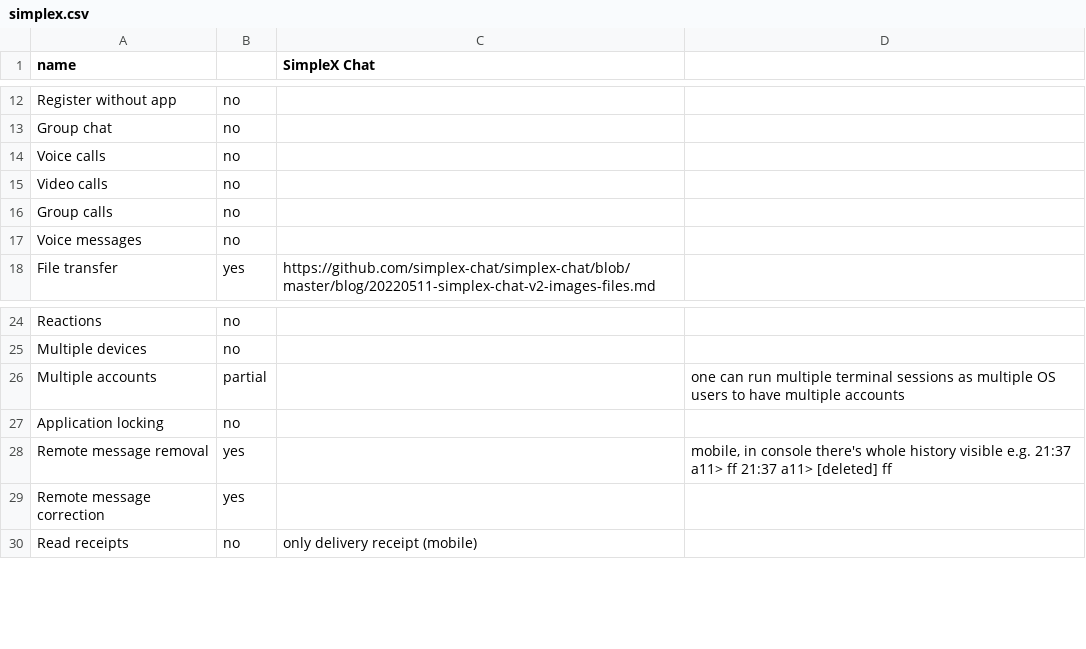
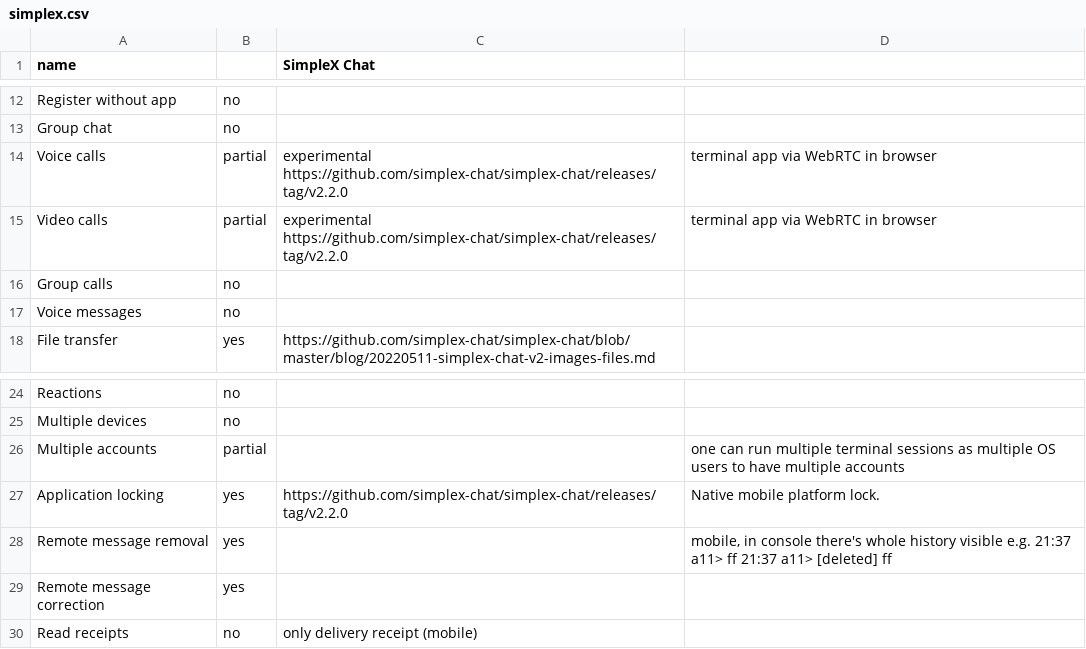
Before and after one commit to bkil/secuchart, a CSV file: data/simplex.csv, drawn as a sheet; only a part is shown, gaps mark what is left out.

Commit message:
Simplex 2.2.0

```diff
--- a/data/simplex.csv
+++ b/data/simplex.csv
@@ -13,4 +13,4 @@ Register without app;no;;
 Group chat;no;;
-Voice calls;no;;
-Video calls;no;;
+Voice calls;partial;experimental https://github.com/simplex-chat/simplex-chat/releases/tag/v2.2.0;terminal app via WebRTC in browser
+Video calls;partial;experimental https://github.com/simplex-chat/simplex-chat/releases/tag/v2.2.0;terminal app via WebRTC in browser
 Group calls;no;;
@@ -26,3 +26,3 @@ Multiple devices;no;;
 Multiple accounts;partial;;one can run multiple terminal sessions as multiple OS users to have multiple accounts
-Application locking;no;;
+Application locking;yes;https://github.com/simplex-chat/simplex-chat/releases/tag/v2.2.0;Native mobile platform lock.
 Remote message removal;yes;;mobile, in console there's whole history visible e.g. 21:37 a11> ff 21:37 a11> [deleted] ff
```
